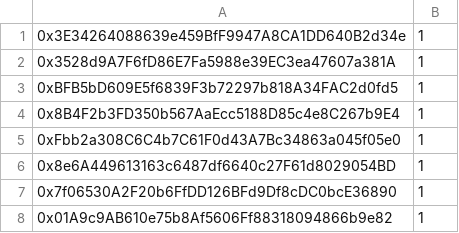
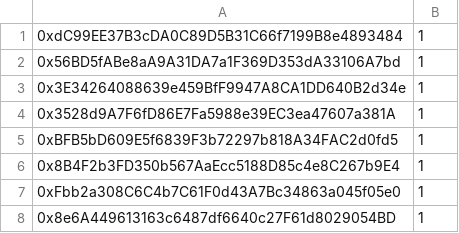
Before and after one commit to GeorgeNiotis/dummy-data, a CSV file: csv/whitelistPresale.csv, drawn as a sheet; only a part is shown; the shorter side is filled out with more unchanged rows; the diff names each change by its address in the sheet, - before the commit and + after, or states it on an @@ line.

```diff
--- a/csv/whitelistPresale.csv
+++ b/csv/whitelistPresale.csv
+row 1: 0xdC99EE37B3cDA0C89D5B31C66f7199B8e4893484 | 1
+row 2: 0x56BD5fABe8aA9A31DA7a1F369D353dA33106A7bd | 1
```
Also changed, not shown: csv/whitelistClaim.csv.
